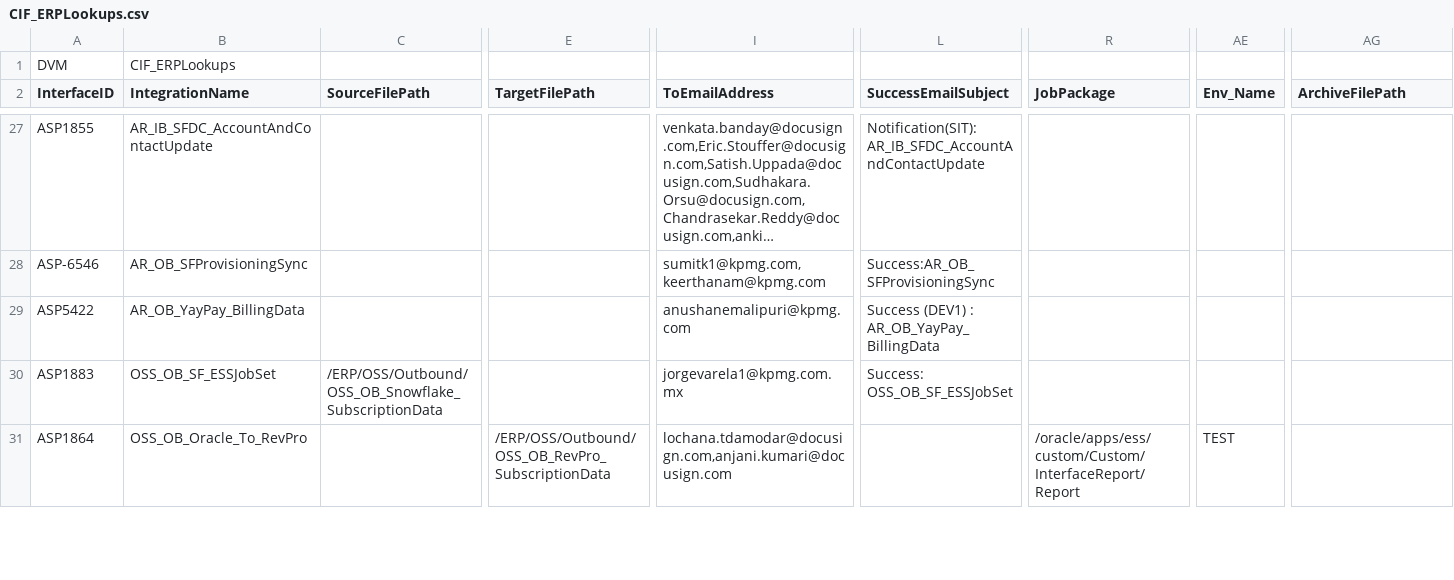
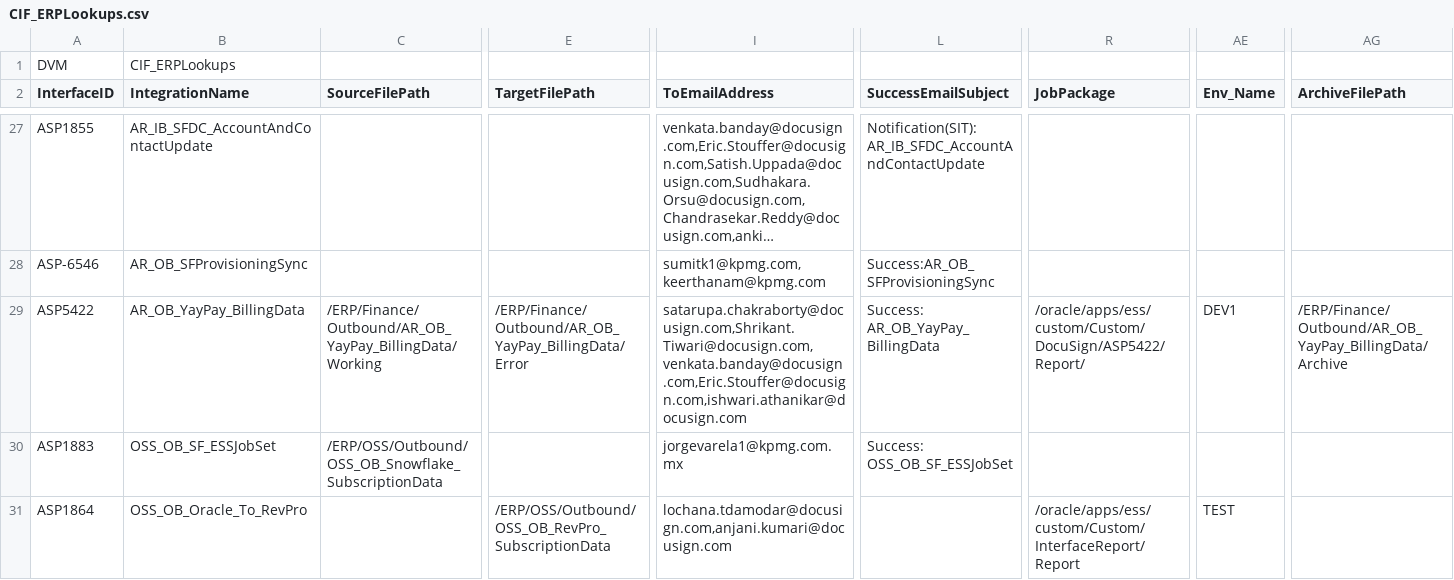
Before and after one commit to smellamputi/Aspire, a CSV file: ASP/Interface/Common/Code/CIF/Lookup/sit/CIF_ERPLookups.csv, drawn as a sheet; only a part is shown, gaps mark what is left out; long unchanged cells end in …; the diff names each change by its address in the sheet, - before the commit and + after, or states it on an @@ line.

```diff
--- a/ASP/Interface/Common/Code/CIF/Lookup/sit/CIF_ERPLookups.csv
+++ b/ASP/Interface/Common/Code/CIF/Lookup/sit/CIF_ERPLookups.csv
-C29 (SourceFilePath): (empty)
+C29 (SourceFilePath): /ERP/Finance/Outbound/AR_OB_YayPay_BillingData/Working
-E29 (TargetFilePath): (empty)
+E29 (TargetFilePath): /ERP/Finance/Outbound/AR_OB_YayPay_BillingData/Error
-I29 (ToEmailAddress): anushanemalipuri@kpmg.com
+I29 (ToEmailAddress): satarupa.chakraborty@docusign.com,Shrikant.Tiwari@docusign.com,venkata.banday@docusign.com,Eric.Stouffer@docusign.com,ishwari.athanikar@docusign.com
-L29 (SuccessEmailSubject): Success (DEV1) : AR_OB_YayPay_BillingData
+L29 (SuccessEmailSubject): Success: AR_OB_YayPay_BillingData
-R29 (JobPackage): (empty)
+R29 (JobPackage): /oracle/apps/ess/custom/Custom/DocuSign/ASP5422/Report/
-AE29 (Env_Name): (empty)
+AE29 (Env_Name): DEV1
-AG29 (ArchiveFilePath): (empty)
+AG29 (ArchiveFilePath): /ERP/Finance/Outbound/AR_OB_YayPay_BillingData/Archive
```
Also changed, not shown: 12 other files.
